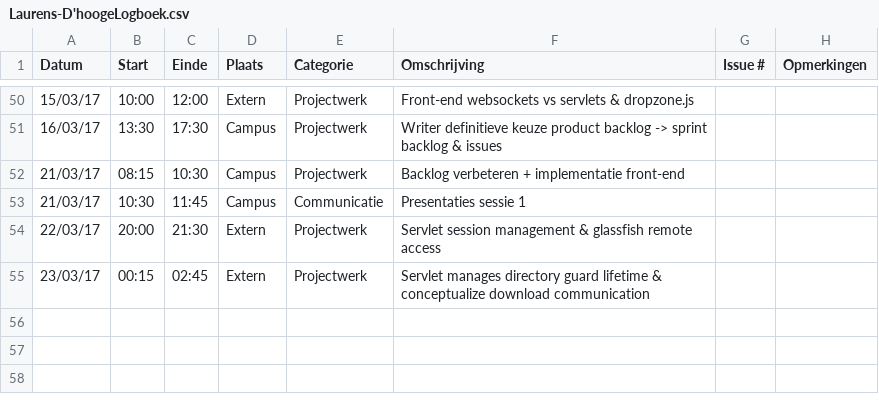
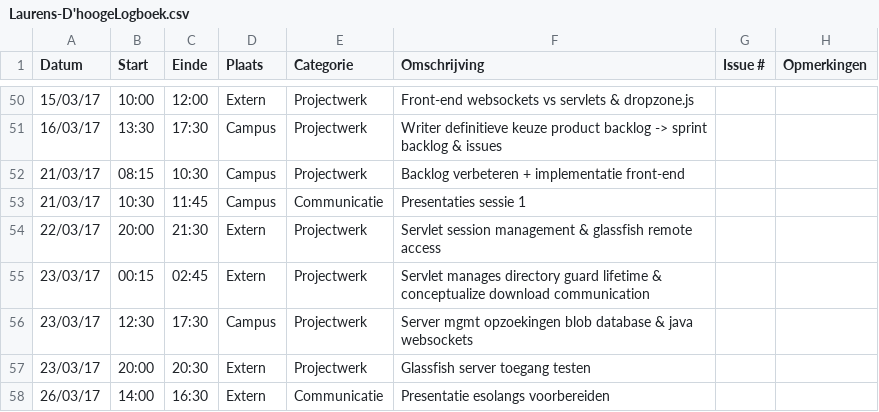
Before and after one commit to OpenWebslides/conversion-tool, a CSV file: Laurens-D'hoogeLogboek.csv, drawn as a sheet; only a part is shown, gaps mark what is left out; the diff names each change by its address in the sheet, - before the commit and + after, or states it on an @@ line.

Commit message:
logboek update

```diff
--- a/Laurens-D'hoogeLogboek.csv
+++ b/Laurens-D'hoogeLogboek.csv
+row 56: 23/03/17 | 12:30 | 17:30 | Campus | Projectwerk | Server mgmt opzoekingen blob database & java websockets
+row 57: 23/03/17 | 20:00 | 20:30 | Extern | Projectwerk | Glassfish server toegang testen
+row 58: 26/03/17 | 14:00 | 16:30 | Extern | Communicatie | Presentatie esolangs voorbereiden
```
